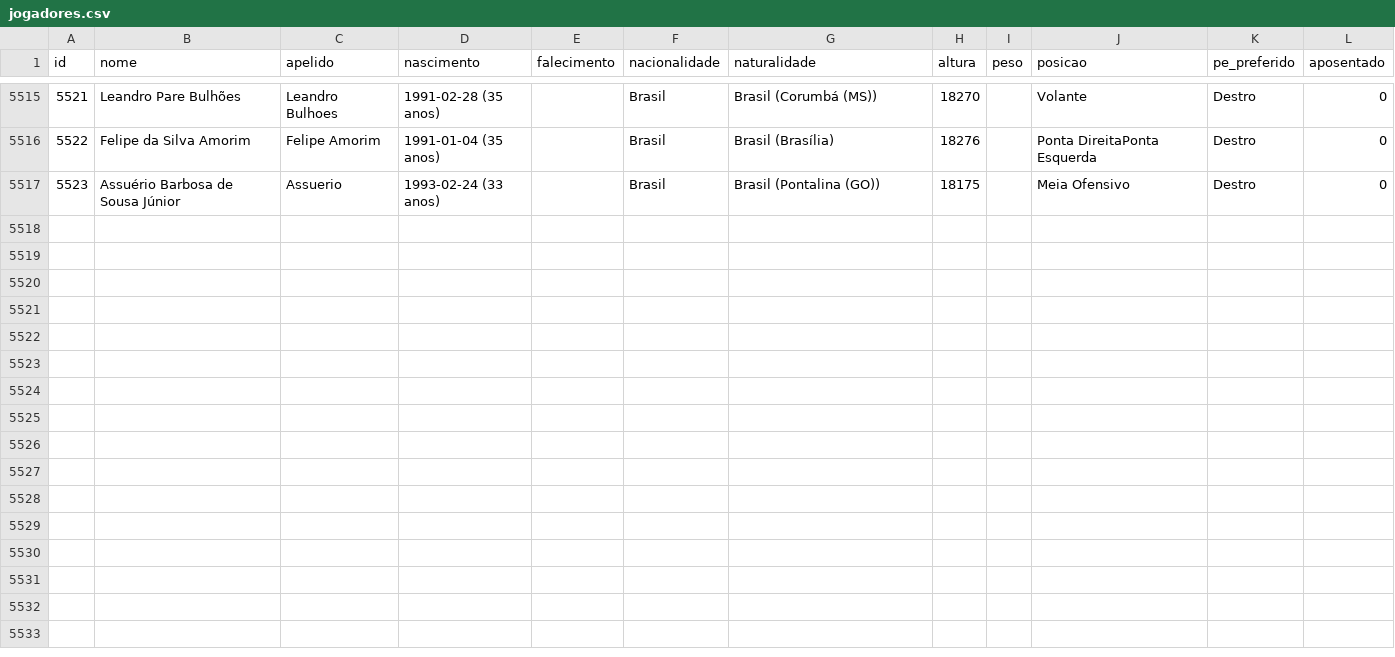
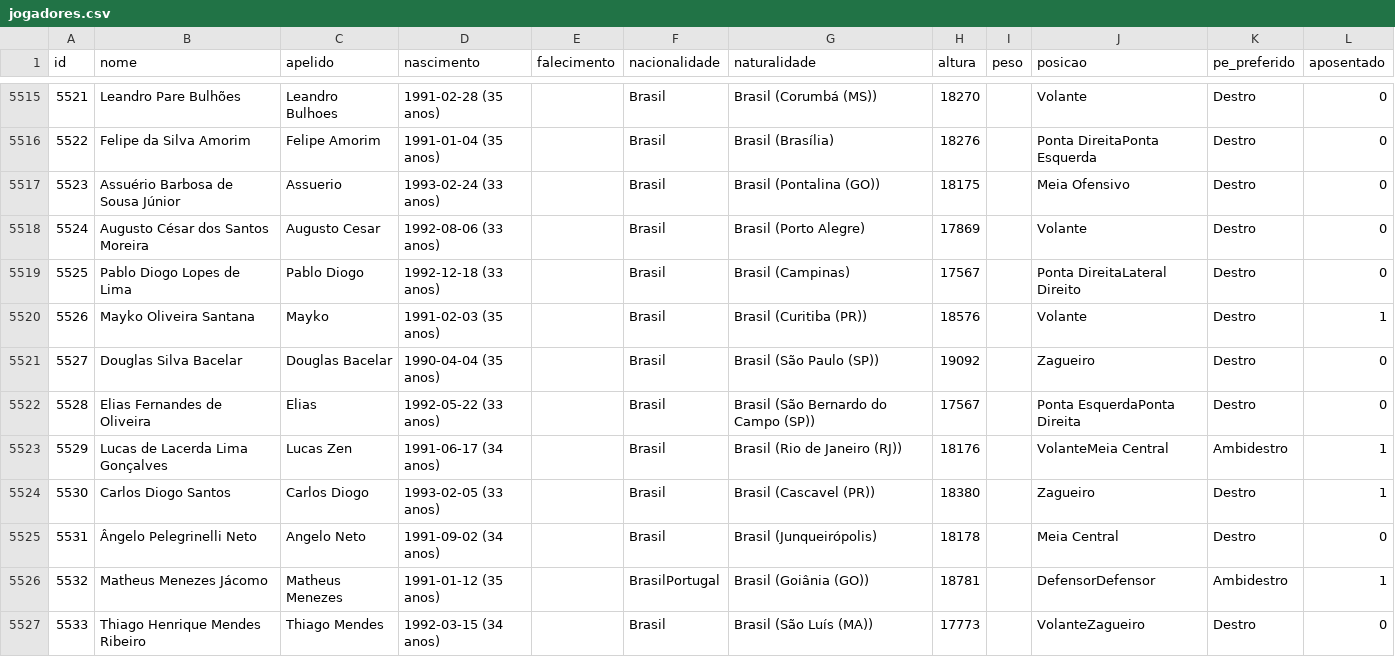
Before and after one commit to shinzatokazuya/kamusari, a CSV file: novo_bd1971_robusto/output_csvs/jogadores.csv, drawn as a sheet; only a part is shown, gaps mark what is left out; the diff names each change by its address in the sheet, - before the commit and + after, or states it on an @@ line.

```diff
--- a/novo_bd1971_robusto/output_csvs/jogadores.csv
+++ b/novo_bd1971_robusto/output_csvs/jogadores.csv
+row 5518: 5524 | Augusto César dos Santos Moreira | Augusto Cesar | 1992-08-06 (33 anos) |  | Brasil | Brasil (Porto Alegre) | 17869 |  | Volante | Destro | 0
+row 5519: 5525 | Pablo Diogo Lopes de Lima | Pablo Diogo | 1992-12-18 (33 anos) |  | Brasil | Brasil (Campinas) | 17567 |  | Ponta DireitaLateral Direito | Destro | 0
+row 5520: 5526 | Mayko Oliveira Santana | Mayko | 1991-02-03 (35 anos) |  | Brasil | Brasil (Curitiba (PR)) | 18576 |  | Volante | Destro | 1
+row 5521: 5527 | Douglas Silva Bacelar | Douglas Bacelar | 1990-04-04 (35 anos) |  | Brasil | Brasil (São Paulo (SP)) | 19092 |  | Zagueiro | Destro | 0
+row 5522: 5528 | Elias Fernandes de Oliveira | Elias | 1992-05-22 (33 anos) |  | Brasil | Brasil (São Bernardo do Campo (SP)) | 17567 |  | Ponta EsquerdaPonta Direita | Destro | 0
+row 5523: 5529 | Lucas de Lacerda Lima Gonçalves | Lucas Zen | 1991-06-17 (34 anos) |  | Brasil | Brasil (Rio de Janeiro (RJ)) | 18176 |  | VolanteMeia Central | Ambidestro | 1
+row 5524: 5530 | Carlos Diogo Santos | Carlos Diogo | 1993-02-05 (33 anos) |  | Brasil | Brasil (Cascavel (PR)) | 18380 |  | Zagueiro | Destro | 1
+row 5525: 5531 | Ângelo Pelegrinelli Neto | Angelo Neto | 1991-09-02 (34 anos) |  | Brasil | Brasil (Junqueirópolis) | 18178 |  | Meia Central | Destro | 0
+row 5526: 5532 | Matheus Menezes Jácomo | Matheus Menezes | 1991-01-12 (35 anos) |  | BrasilPortugal | Brasil (Goiânia (GO)) | 18781 |  | DefensorDefensor | Ambidestro | 1
+row 5527: 5533 | Thiago Henrique Mendes Ribeiro | Thiago Mendes | 1992-03-15 (34 anos) |  | Brasil | Brasil (São Luís (MA)) | 17773 |  | VolanteZagueiro | Destro | 0
```
Also changed, not shown: novo_bd1971_robusto/output_csvs/arbitros.csv, novo_bd1971_robusto/output_csvs/arbitros_em_partida.csv, 6 other files.
